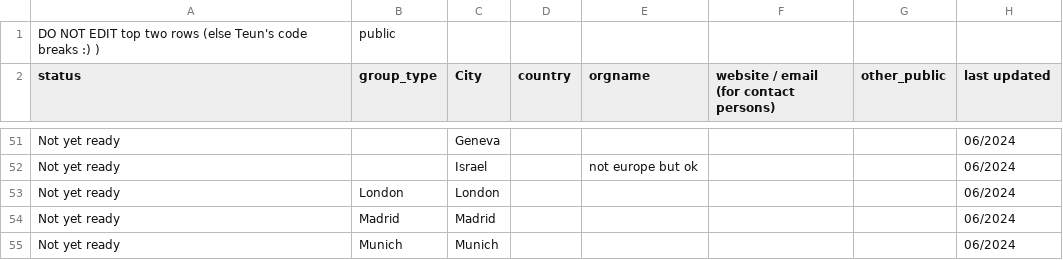
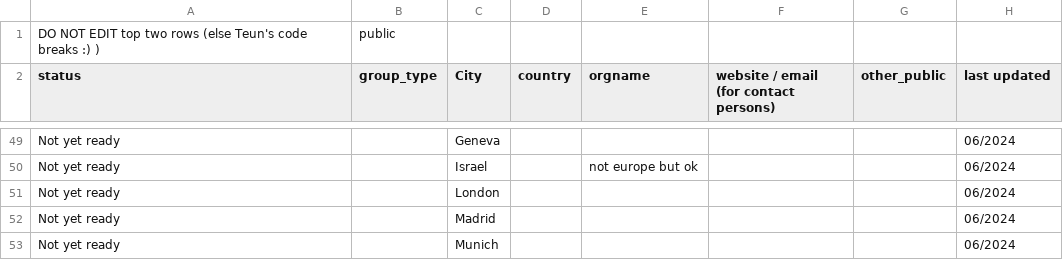
Before and after one commit to TeunvdWeij/ENAIS-map, a CSV file: data/European AIS groups - map.csv, drawn as a sheet; only a part is shown, gaps mark what is left out; addresses are those after the commit; the diff covers the shown part only; the diff names each change by its address in the sheet, - before the commit and + after, or states it on an @@ line.

```diff
--- a/data/European AIS groups - map.csv
+++ b/data/European AIS groups - map.csv
-B51 (group_type): London
+B51 (group_type): (empty)
-B52 (group_type): Madrid
+B52 (group_type): (empty)
-B53 (group_type): Munich
+B53 (group_type): (empty)
```
Also changed, not shown: 1 added row, 4 removed rows and 14 edited cells elsewhere in this file, data/ais co-working space.csv, data/city.csv, 4 other files.
